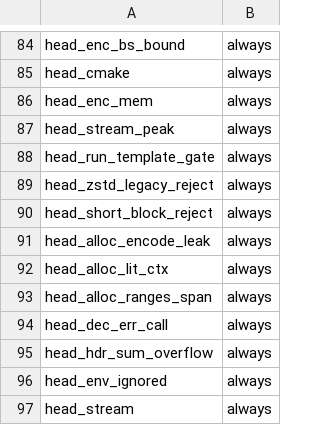
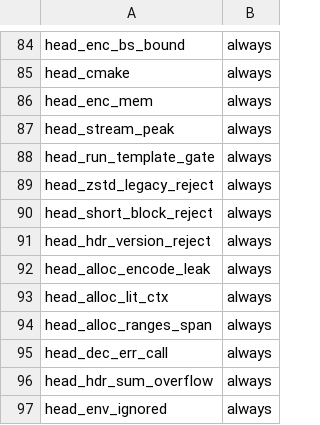
Before and after one commit to yasha1971-coder/aceapex, a TSV file: verify/expected/HEAD.tsv, drawn as a sheet; only a part is shown, gaps mark what is left out; the shorter side is filled out with more unchanged rows.

```diff
--- a/verify/expected/HEAD.tsv
+++ b/verify/expected/HEAD.tsv
@@ -90,2 +90,3 @@ head_zstd_legacy_reject	always
 head_short_block_reject	always
+head_hdr_version_reject	always
 head_alloc_encode_leak	always
```
Also changed, not shown: 13 other files.
